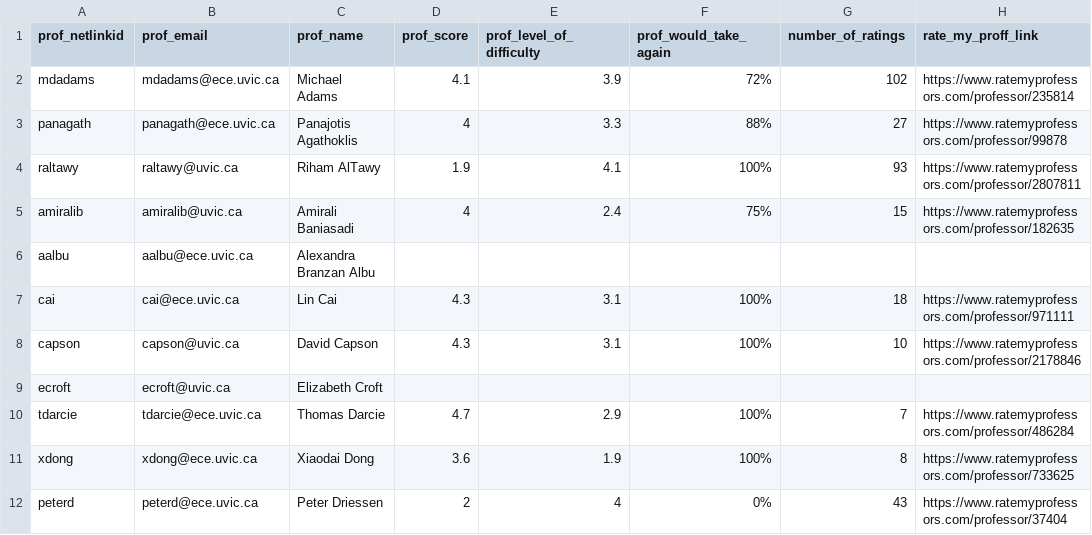
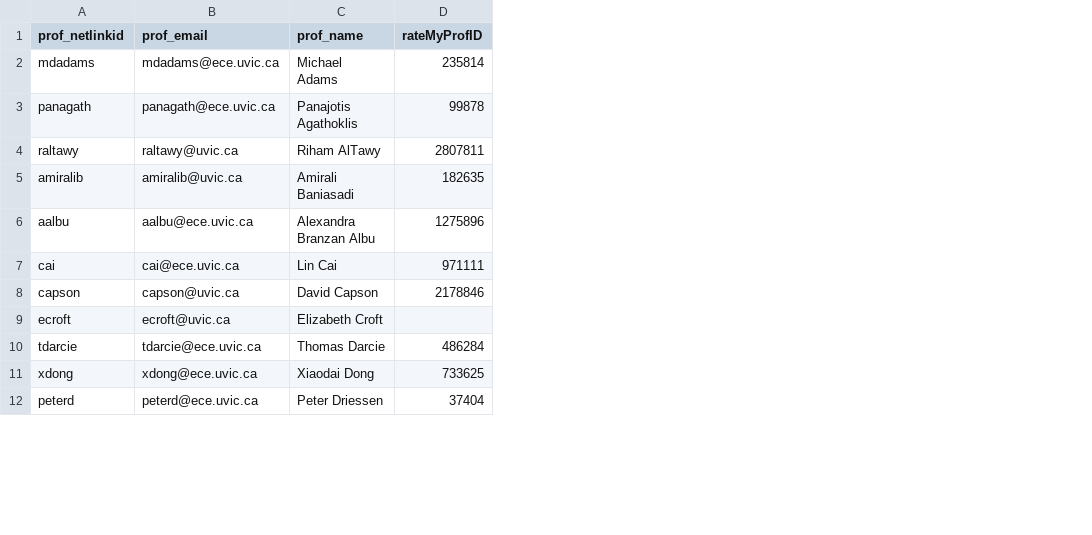
Before and after one commit to ibac03/UVic-Course-and-Professor-DBMS, a CSV file: Instructor.csv, drawn as a sheet; only a part is shown; removed rows and columns are numbered as before the commit, all else as after; the diff names each change by its address in the sheet, - before the commit and + after, or states it on an @@ line.

```diff
--- a/Instructor.csv
+++ b/Instructor.csv
-column D (prof_score), rows 2-12: 4.1 | 4 | 1.9 | 4 |  | 4.3 | 4.3 |  | 4.7 | 3.6 | 2
-column E (prof_level_of_difficulty), rows 2-12: 3.9 | 3.3 | 4.1 | 2.4 |  | 3.1 | 3.1 |  | 2.9 | 1.9 | 4
-column F (prof_would_take_again), rows 2-12: 72% | 88% | 100% | 75% |  | 100% | 100% |  | 100% | 100% | 0%
-column G (number_of_ratings), rows 2-12: 102 | 27 | 93 | 15 |  | 18 | 10 |  | 7 | 8 | 43
-column H (rate_my_proff_link), rows 2-12: https://www.ratemyprofessors.com/professor/235814 | https://www.ratemyprofessors.com/professor/99878 | https://www.ratemyprofessors.com/professor/2807811 | https://www.ratemyprofessors.com/professor/182635 |  | https://www.ratemyprofessors.com/professor/971111 | https://www.ratemyprofessors.com/professor/2178846 |  | https://www.ratemyprofessors.com/professor/486284 | https://www.ratemyprofessors.com/professor/733625 | https://www.ratemyprofessors.com/professor/37404
+column D (rateMyProfID), rows 2-12: 235814 | 99878 | 2807811 | 182635 | 1275896 | 971111 | 2178846 |  | 486284 | 733625 | 37404
```
Also changed, not shown: 2 other files.
